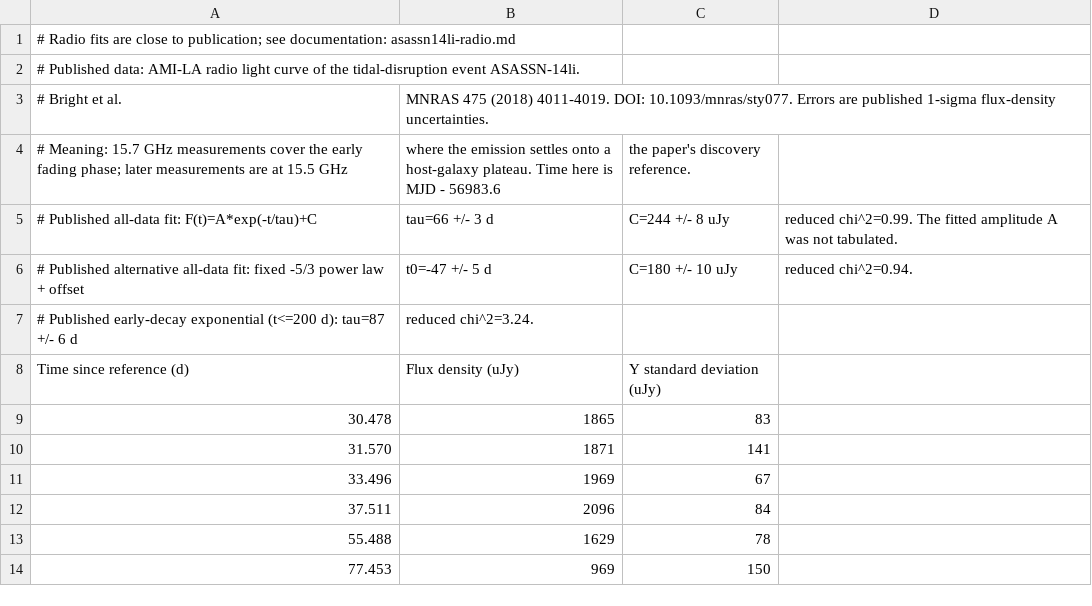
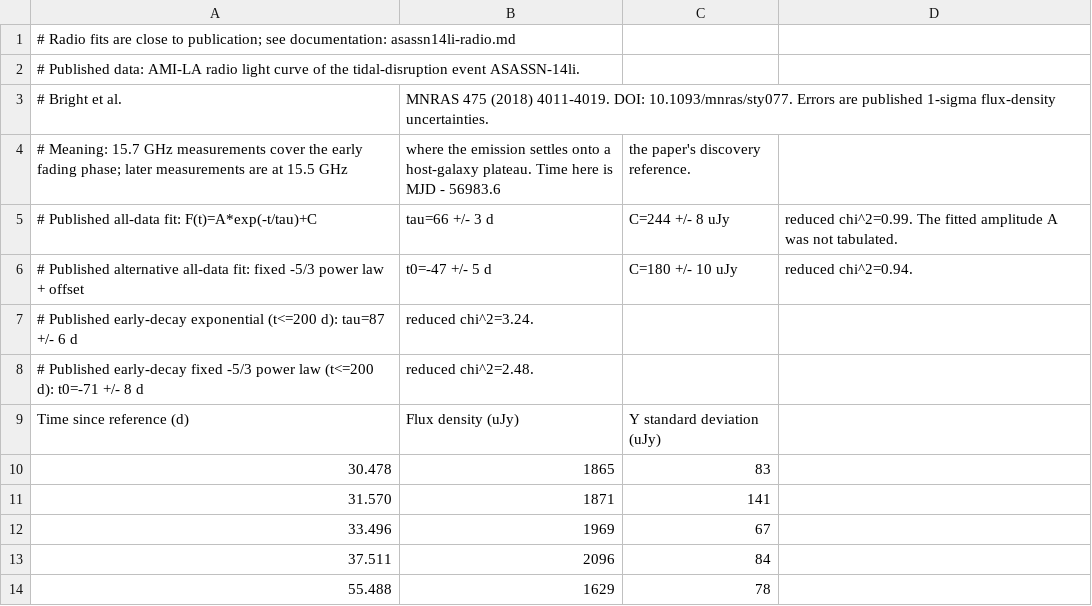
Before and after one commit to paulnord/data-tool-2027, a CSV file: examples/data/published/asassn14li-radio.csv, drawn as a sheet; only a part is shown; the shorter side is filled out with more unchanged rows; the diff names each change by its address in the sheet, - before the commit and + after, or states it on an @@ line.

```diff
--- a/examples/data/published/asassn14li-radio.csv
+++ b/examples/data/published/asassn14li-radio.csv
+row 8: # Published early-decay fixed -5/3 power law (t<=200 d): t0=-71 +/- 8 d | reduced chi^2=2.48.
```
Also changed, not shown: examples/data/published/asassn14li-xray.csv, examples/data/published/ba137m-decay.csv, 39 other files.
